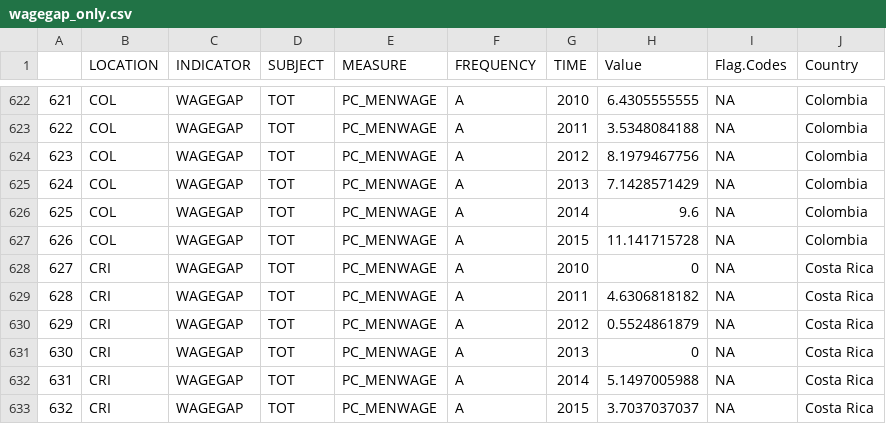
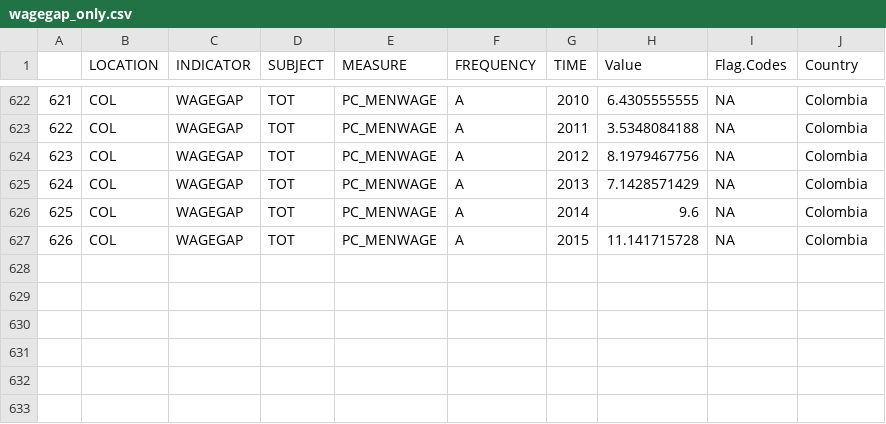
Before and after one commit to alimahad/vis_final_project, a CSV file: FinalProjectD3/src/data/wagegap_only.csv, drawn as a sheet; only a part is shown, gaps mark what is left out.

```diff
--- a/FinalProjectD3/src/data/wagegap_only.csv
+++ b/FinalProjectD3/src/data/wagegap_only.csv
@@ -627,7 +627 @@
 "626","COL","WAGEGAP","TOT","PC_MENWAGE","A",2015,11.141715728,NA,"Colombia"
-"627","CRI","WAGEGAP","TOT","PC_MENWAGE","A",2010,0,NA,"Costa Rica"
-"628","CRI","WAGEGAP","TOT","PC_MENWAGE","A",2011,4.6306818182,NA,"Costa Rica"
-"629","CRI","WAGEGAP","TOT","PC_MENWAGE","A",2012,0.5524861879,NA,"Costa Rica"
-"630","CRI","WAGEGAP","TOT","PC_MENWAGE","A",2013,0,NA,"Costa Rica"
-"631","CRI","WAGEGAP","TOT","PC_MENWAGE","A",2014,5.1497005988,NA,"Costa Rica"
-"632","CRI","WAGEGAP","TOT","PC_MENWAGE","A",2015,3.7037037037,NA,"Costa Rica"
```
Also changed, not shown: 2 other files.
